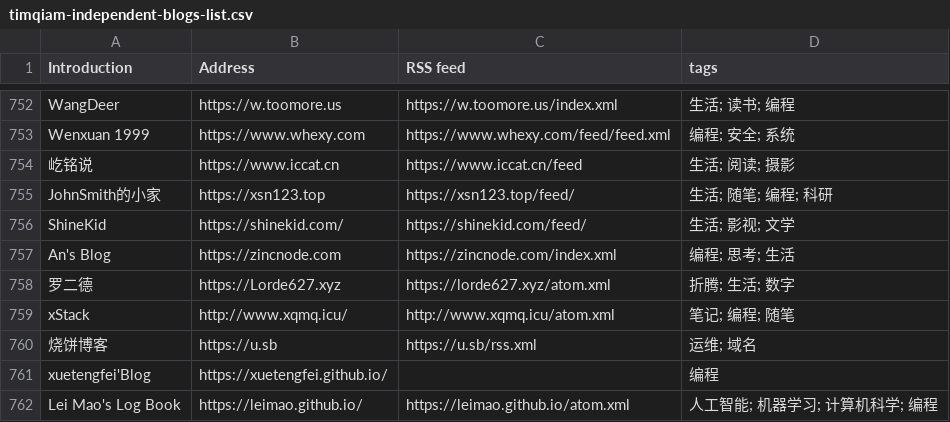
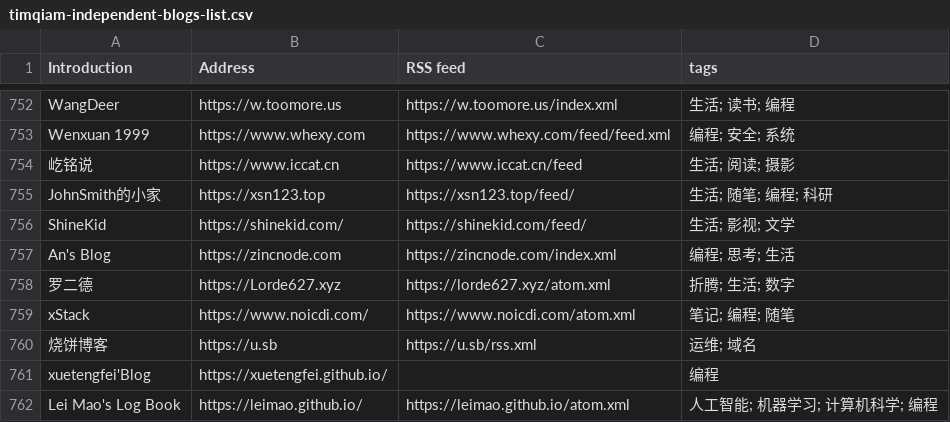
Before and after one commit to saveweb/rss-list-upstream, a CSV file: timqiam-independent-blogs-list.csv, drawn as a sheet; only a part is shown, gaps mark what is left out.

```diff
--- a/timqiam-independent-blogs-list.csv
+++ b/timqiam-independent-blogs-list.csv
@@ -758,3 +758,3 @@ An's Blog, https://zincnode.com, https://zincnode.com/index.xml, 编程; 思考;
 罗二德, https://Lorde627.xyz, https://lorde627.xyz/atom.xml, 折腾; 生活; 数字
-xStack, http://www.xqmq.icu/, http://www.xqmq.icu/atom.xml, 笔记; 编程; 随笔
+xStack, https://www.noicdi.com/, https://www.noicdi.com/atom.xml, 笔记; 编程; 随笔
 烧饼博客, https://u.sb, https://u.sb/rss.xml, 运维; 域名
```
Also changed, not shown: 2 other files.
